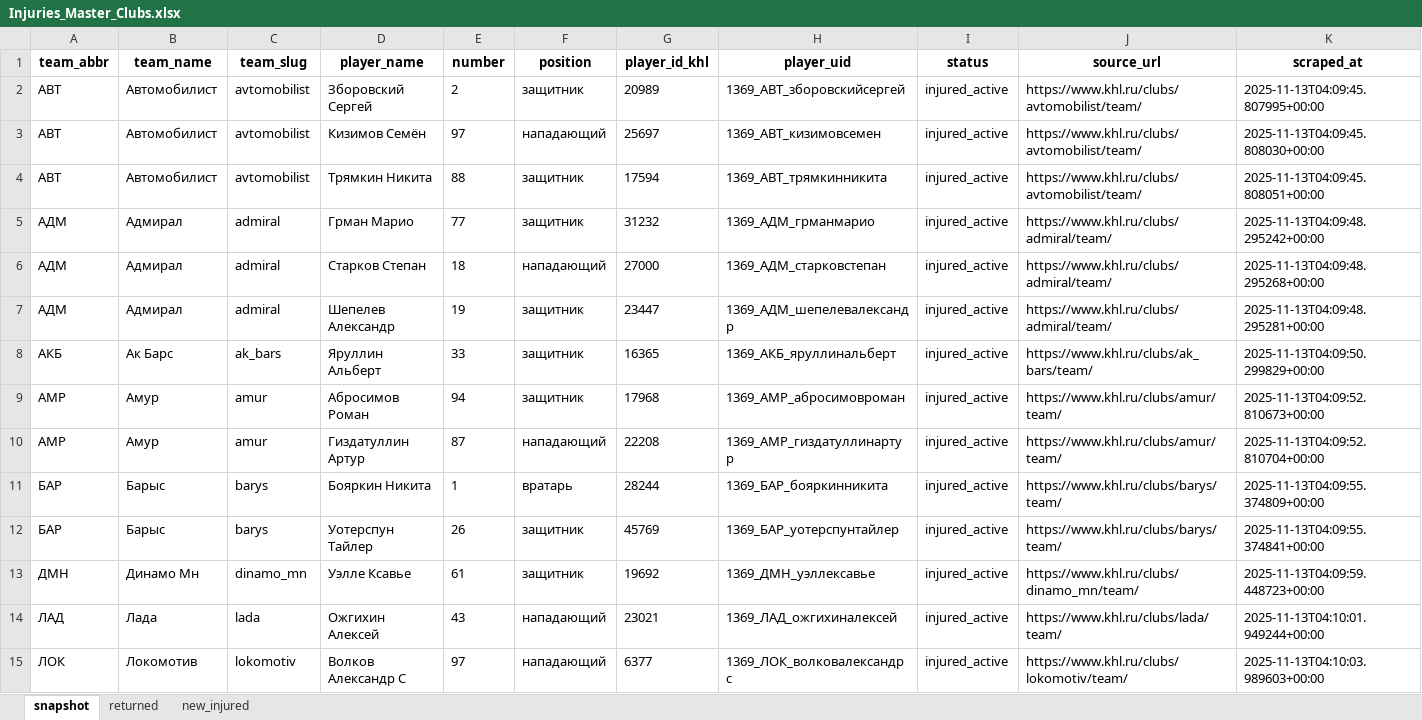
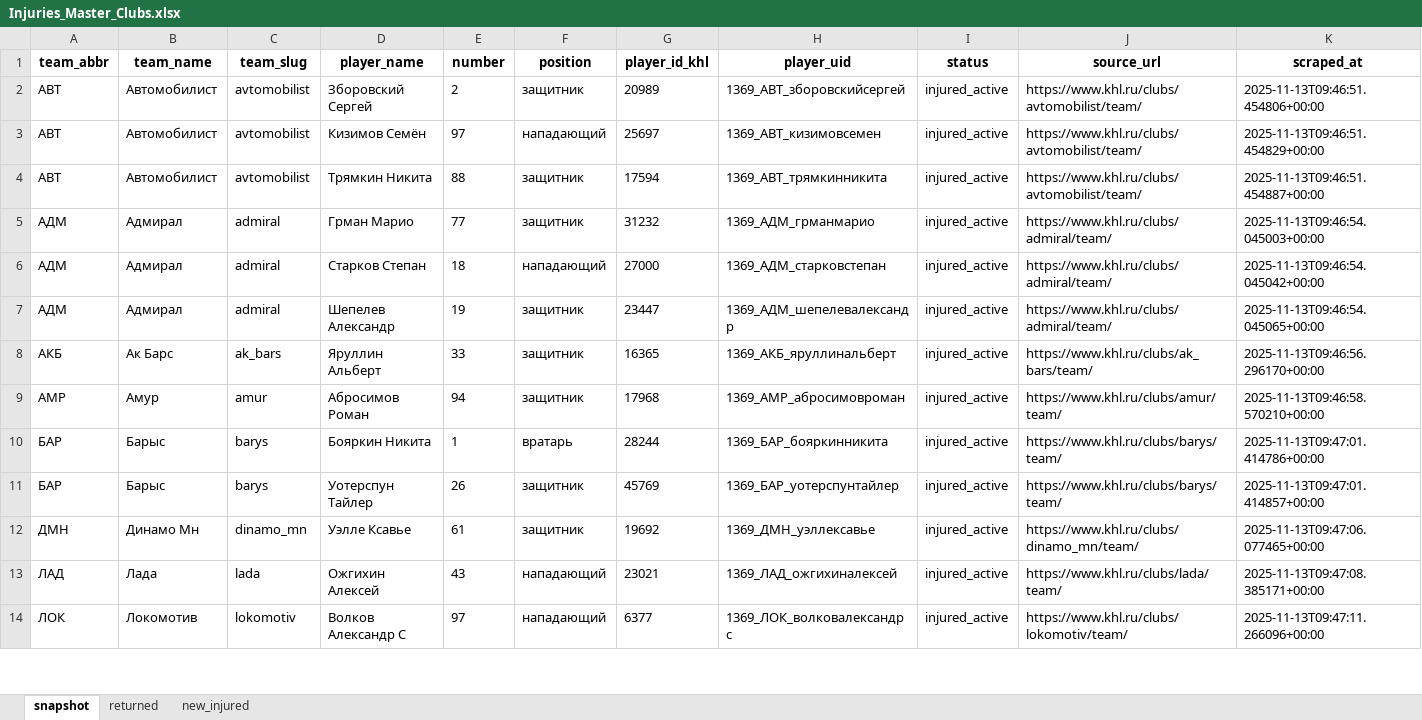
Before and after one commit to GG-Andrew/khl-cloud-results, an Excel workbook: khl/Injuries_Master_Clubs.xlsx, sheet snapshot, drawn as a sheet; only a part is shown; values as stored, in another font and other column widths than the file's, no borders; removed rows and columns are numbered as before the commit, all else as after; the diff covers the shown part only; the diff names each change by its address in the sheet, - before the commit and + after, or states it on an @@ line.

```diff
--- a/khl/Injuries_Master_Clubs.xlsx (sheet snapshot)
+++ b/khl/Injuries_Master_Clubs.xlsx (sheet snapshot)
-K2 (scraped_at): 2025-11-13T04:09:45.807995+00:00
+K2 (scraped_at): 2025-11-13T09:46:51.454806+00:00
-K3 (scraped_at): 2025-11-13T04:09:45.808030+00:00
+K3 (scraped_at): 2025-11-13T09:46:51.454829+00:00
-K4 (scraped_at): 2025-11-13T04:09:45.808051+00:00
+K4 (scraped_at): 2025-11-13T09:46:51.454887+00:00
-K5 (scraped_at): 2025-11-13T04:09:48.295242+00:00
+K5 (scraped_at): 2025-11-13T09:46:54.045003+00:00
-K6 (scraped_at): 2025-11-13T04:09:48.295268+00:00
+K6 (scraped_at): 2025-11-13T09:46:54.045042+00:00
-K7 (scraped_at): 2025-11-13T04:09:48.295281+00:00
+K7 (scraped_at): 2025-11-13T09:46:54.045065+00:00
-K8 (scraped_at): 2025-11-13T04:09:50.299829+00:00
+K8 (scraped_at): 2025-11-13T09:46:56.296170+00:00
-K9 (scraped_at): 2025-11-13T04:09:52.810673+00:00
+K9 (scraped_at): 2025-11-13T09:46:58.570210+00:00
-row 10: АМР | Амур | amur | Гиздатуллин Артур | 87 | нападающий | 22208 | 1369_АМР_гиздатуллинартур | injured_active | https://www.khl.ru/clubs/amur/team/ | 2025-11-13T04:09:52.810704+00:00
-K10 (scraped_at): 2025-11-13T04:09:55.374809+00:00
+K10 (scraped_at): 2025-11-13T09:47:01.414786+00:00
-K11 (scraped_at): 2025-11-13T04:09:55.374841+00:00
+K11 (scraped_at): 2025-11-13T09:47:01.414857+00:00
-K12 (scraped_at): 2025-11-13T04:09:59.448723+00:00
+K12 (scraped_at): 2025-11-13T09:47:06.077465+00:00
-K13 (scraped_at): 2025-11-13T04:10:01.949244+00:00
+K13 (scraped_at): 2025-11-13T09:47:08.385171+00:00
-K14 (scraped_at): 2025-11-13T04:10:03.989603+00:00
+K14 (scraped_at): 2025-11-13T09:47:11.266096+00:00
```
Also changed, not shown: 2 removed rows and 33 edited cells elsewhere in this sheet, sheet returned, khl/Form-5_Games_actaul.xlsx, khl/Form-5_Games_home_away.xlsx, 7 other files.
